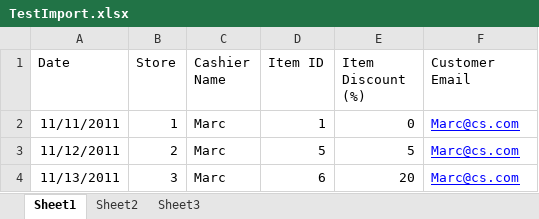
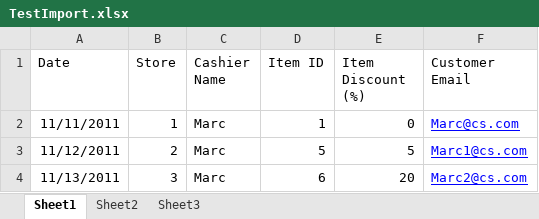
Before and after one commit to mmfraser/Group6-CW, an Excel workbook: AppClasses/TestImport.xlsx, sheet Sheet1, drawn as a sheet; values as stored, in another font and other column widths than the file's, no borders; the diff names each change by its address in the sheet, - before the commit and + after, or states it on an @@ line.

Commit message:
Adding update customer to SalesImport

```diff
--- a/AppClasses/TestImport.xlsx (sheet Sheet1)
+++ b/AppClasses/TestImport.xlsx (sheet Sheet1)
-F3 (Customer Email): Marc@cs.com
+F3 (Customer Email): Marc1@cs.com
-F4 (Customer Email): Marc@cs.com
+F4 (Customer Email): Marc2@cs.com
```
Also changed, not shown: 1 other file.
